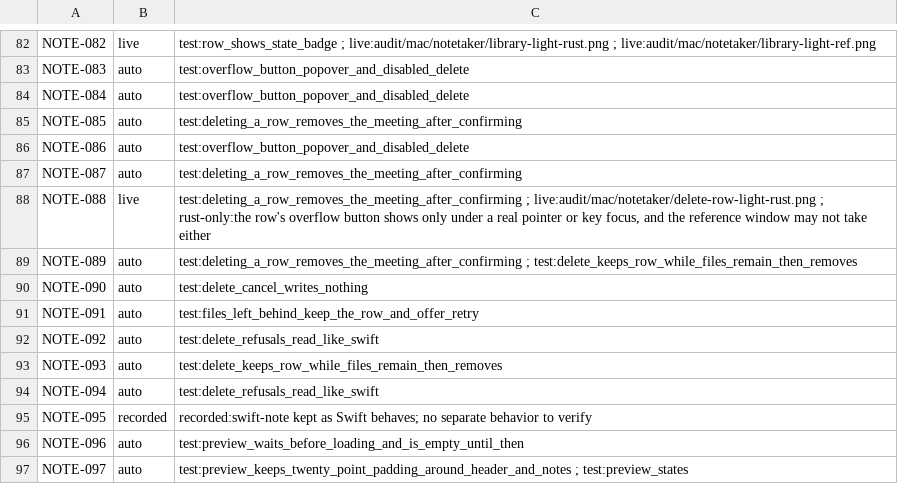
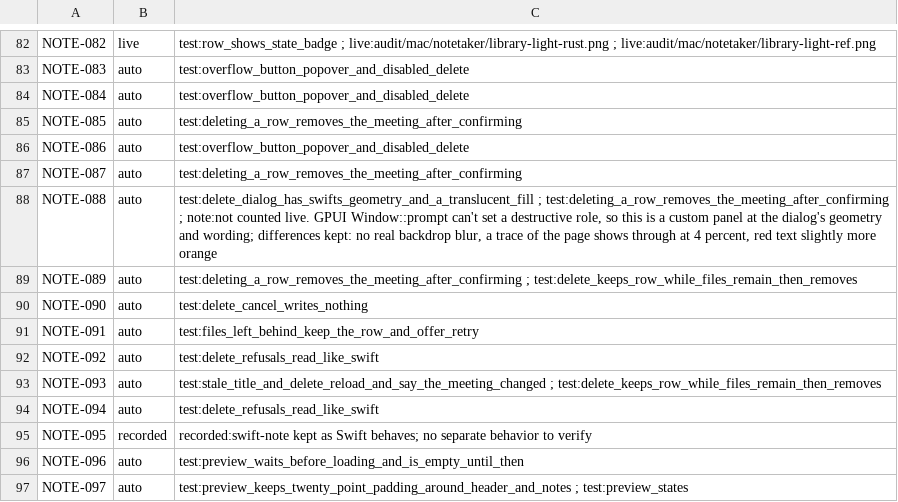
Before and after one commit to brunovskyoliver/local_flow, a TSV file: specs/024-gpui-desktop-views/inventory/status/05.tsv, drawn as a sheet; only a part is shown, gaps mark what is left out; the diff covers the shown part only.

```diff
--- a/specs/024-gpui-desktop-views/inventory/status/05.tsv
+++ b/specs/024-gpui-desktop-views/inventory/status/05.tsv
@@ -87,3 +87,3 @@ NOTE-086	auto	test:overflow_button_popover_and_disabled_delete
 NOTE-087	auto	test:deleting_a_row_removes_the_meeting_after_confirming
-NOTE-088	live	test:deleting_a_row_removes_the_meeting_after_confirming ; live:audit/mac/notetaker/delete-row-light-rust.png ; rust-only:the row's overflow button shows only under a real pointer or key focus, and the reference window may not take either
+NOTE-088	auto	test:delete_dialog_has_swifts_geometry_and_a_translucent_fill ; test:deleting_a_row_removes_the_meeting_after_confirming ; note:not counted live. GPUI Window::prompt can't set a destructive role, so this is a custom panel at the dialog's geometry and wording; differences kept: no real backdrop blur, a trace of the page shows through at 4 percent, red text slightly more orange
 NOTE-089	auto	test:deleting_a_row_removes_the_meeting_after_confirming ; test:delete_keeps_row_while_files_remain_then_removes
@@ -92,3 +92,3 @@ NOTE-091	auto	test:files_left_behind_keep_the_row_and_offer_retry
 NOTE-092	auto	test:delete_refusals_read_like_swift
-NOTE-093	auto	test:delete_keeps_row_while_files_remain_then_removes
+NOTE-093	auto	test:stale_title_and_delete_reload_and_say_the_meeting_changed ; test:delete_keeps_row_while_files_remain_then_removes
 NOTE-094	auto	test:delete_refusals_read_like_swift
```
Also changed, not shown: 83 edited cells elsewhere in this file, 9 other files.
